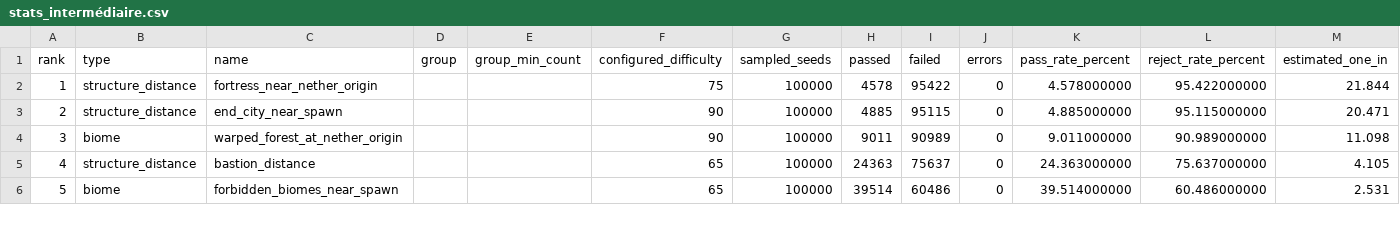
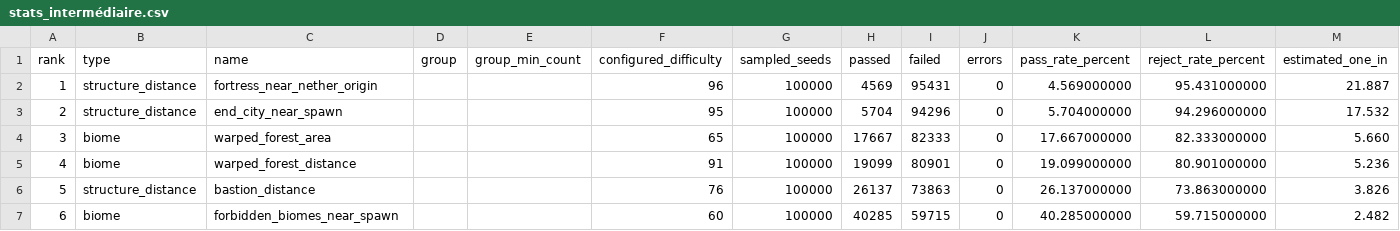
Before and after one commit to ClaraGard/MIR-Seed-Finder, a CSV file: MIR_seed_filter/stats_intermédiaire.csv, drawn as a sheet; only a part is shown; removed rows and columns are numbered as before the commit, all else as after; the diff covers the shown part only; the diff names each change by its address in the sheet, - before the commit and + after, or states it on an @@ line.

Commit message:
Added courte seeds + fix scale bug in biomeareachecker

```diff
--- a/MIR_seed_filter/stats_intermédiaire.csv
+++ b/MIR_seed_filter/stats_intermédiaire.csv
-F2 (configured_difficulty): 75
+F2 (configured_difficulty): 96
-H2 (passed): 4578
+H2 (passed): 4569
-I2 (failed): 95422
+I2 (failed): 95431
-K2 (pass_rate_percent): 4.578000000
+K2 (pass_rate_percent): 4.569000000
-L2 (reject_rate_percent): 95.422000000
+L2 (reject_rate_percent): 95.431000000
-M2 (estimated_one_in): 21.844
+M2 (estimated_one_in): 21.887
-F3 (configured_difficulty): 90
+F3 (configured_difficulty): 95
-H3 (passed): 4885
+H3 (passed): 5704
-I3 (failed): 95115
+I3 (failed): 94296
-K3 (pass_rate_percent): 4.885000000
+K3 (pass_rate_percent): 5.704000000
-L3 (reject_rate_percent): 95.115000000
+L3 (reject_rate_percent): 94.296000000
-M3 (estimated_one_in): 20.471
+M3 (estimated_one_in): 17.532
-row 4: 3 | biome | warped_forest_at_nether_origin |  |  | 90 | 100000 | 9011 | 90989 | 0 | 9.011000000 | 90.989000000 | 11.098
+row 4: 3 | biome | warped_forest_area |  |  | 65 | 100000 | 17667 | 82333 | 0 | 17.667000000 | 82.333000000 | 5.660
+row 5: 4 | biome | warped_forest_distance |  |  | 91 | 100000 | 19099 | 80901 | 0 | 19.099000000 | 80.901000000 | 5.236
@@ column A (rank) renumbered between rows 6 and 29 @@
-F6 (configured_difficulty): 65
+F6 (configured_difficulty): 76
-H6 (passed): 24363
+H6 (passed): 26137
-I6 (failed): 75637
+I6 (failed): 73863
-K6 (pass_rate_percent): 24.363000000
+K6 (pass_rate_percent): 26.137000000
-L6 (reject_rate_percent): 75.637000000
+L6 (reject_rate_percent): 73.863000000
-M6 (estimated_one_in): 4.105
+M6 (estimated_one_in): 3.826
-F7 (configured_difficulty): 65
+F7 (configured_difficulty): 60
-H7 (passed): 39514
+H7 (passed): 40285
-I7 (failed): 60486
+I7 (failed): 59715
-K7 (pass_rate_percent): 39.514000000
+K7 (pass_rate_percent): 40.285000000
-L7 (reject_rate_percent): 60.486000000
+L7 (reject_rate_percent): 59.715000000
-M7 (estimated_one_in): 2.531
+M7 (estimated_one_in): 2.482
```
Also changed, not shown: 102 edited cells elsewhere in this file, 5 other files.
